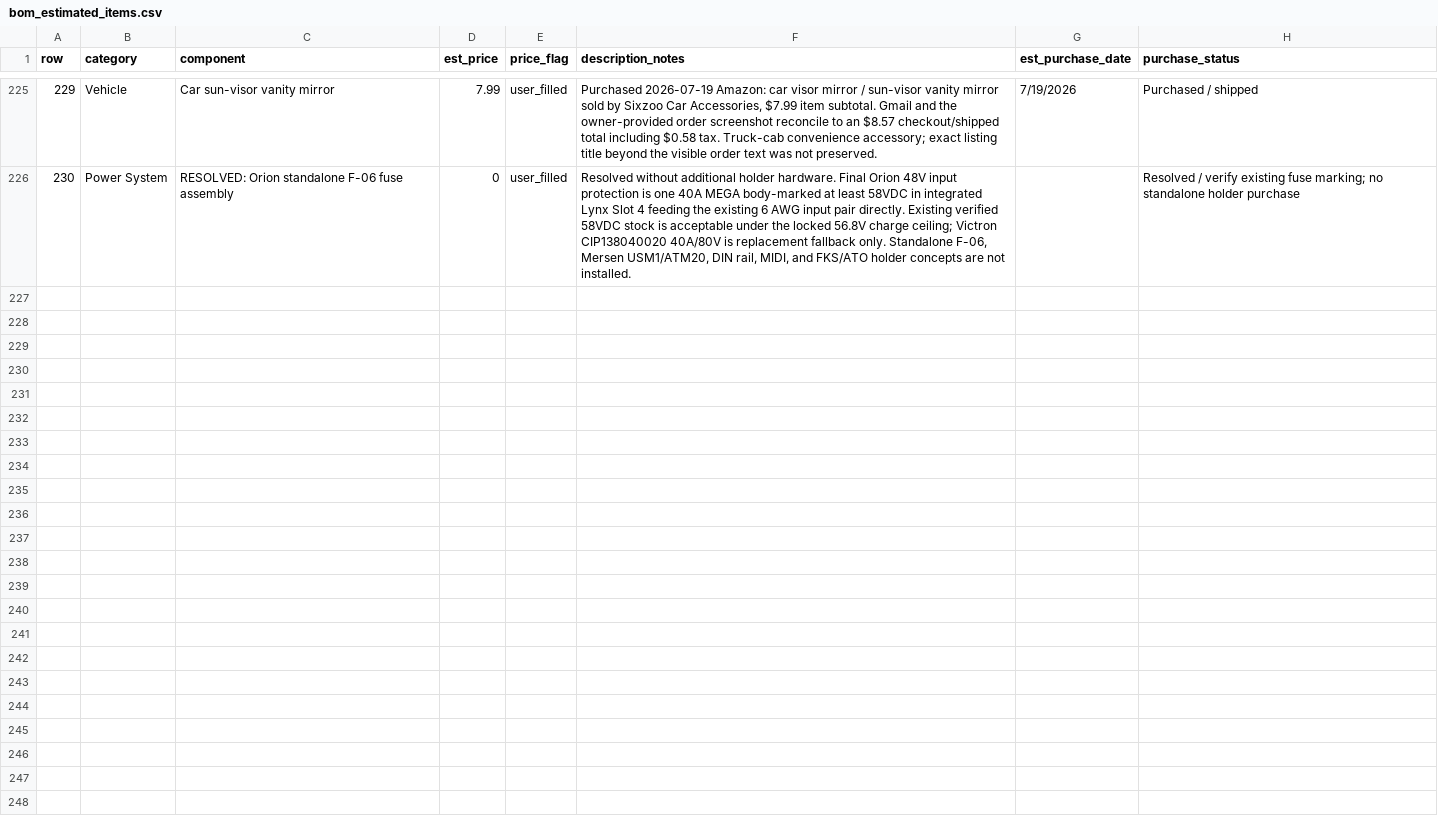
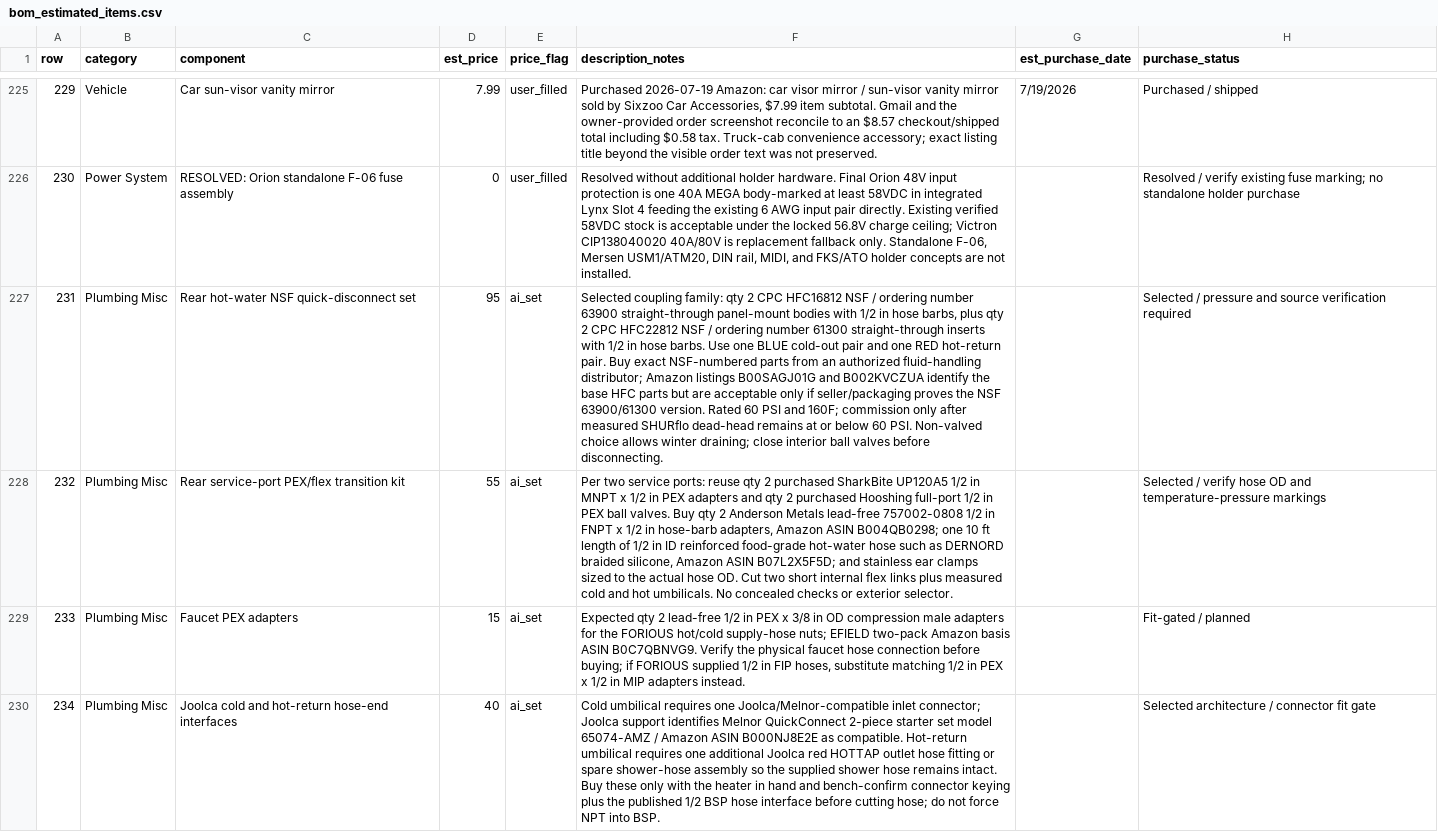
Before and after one commit to DataDaneDev/HiatusBuild, a CSV file: bom/bom_estimated_items.csv, drawn as a sheet; only a part is shown, gaps mark what is left out; the diff covers the shown part only; the diff names each change by its address in the sheet, - before the commit and + after, or states it on an @@ line.

Commit message:
Finalize propane hot-water system

```diff
--- a/bom/bom_estimated_items.csv
+++ b/bom/bom_estimated_items.csv
+row 227: 231 | Plumbing Misc | Rear hot-water NSF quick-disconnect set | 95 | ai_set | Selected coupling family: qty 2 CPC HFC16812 NSF / ordering number 63900 straight-through panel-mount bodies with 1/2 in hose barbs, plus qty 2 CPC HFC22812 NSF / ordering number 61300 straight-through inserts with 1/2 in hose barbs. Use one BLUE cold-out pair and one RED hot-return pair. Buy exact NSF-numbered parts from an authorized fluid-handling distributor; Amazon listings B00SAGJ01G and B002KVCZUA identify the base HFC parts but are acceptable only if seller/packaging proves the NSF 63900/61300 version. Rated 60 PSI and 160F; commission only after measured SHURflo dead-head remains at or below 60 PSI. Non-valved choice allows winter draining; close interior ball valves before disconnecting. |  | Selected / pressure and source verification required
+row 228: 232 | Plumbing Misc | Rear service-port PEX/flex transition kit | 55 | ai_set | Per two service ports: reuse qty 2 purchased SharkBite UP120A5 1/2 in MNPT x 1/2 in PEX adapters and qty 2 purchased Hooshing full-port 1/2 in PEX ball valves. Buy qty 2 Anderson Metals lead-free 757002-0808 1/2 in FNPT x 1/2 in hose-barb adapters, Amazon ASIN B004QB0298; one 10 ft length of 1/2 in ID reinforced food-grade hot-water hose such as DERNORD braided silicone, Amazon ASIN B07L2X5F5D; and stainless ear clamps sized to the actual hose OD. Cut two short internal flex links plus measured cold and hot umbilicals. No concealed checks or exterior selector. |  | Selected / verify hose OD and temperature-pressure markings
+row 229: 233 | Plumbing Misc | Faucet PEX adapters | 15 | ai_set | Expected qty 2 lead-free 1/2 in PEX x 3/8 in OD compression male adapters for the FORIOUS hot/cold supply-hose nuts; EFIELD two-pack Amazon basis ASIN B0C7QBNVG9. Verify the physical faucet hose connection before buying; if FORIOUS supplied 1/2 in FIP hoses, substitute matching 1/2 in PEX x 1/2 in MIP adapters instead. |  | Fit-gated / planned
+row 230: 234 | Plumbing Misc | Joolca cold and hot-return hose-end interfaces | 40 | ai_set | Cold umbilical requires one Joolca/Melnor-compatible inlet connector; Joolca support identifies Melnor QuickConnect 2-piece starter set model 65074-AMZ / Amazon ASIN B000NJ8E2E as compatible. Hot-return umbilical requires one additional Joolca red HOTTAP outlet hose fitting or spare shower-hose assembly so the supplied shower hose remains intact. Buy these only with the heater in hand and bench-confirm connector keying plus the published 1/2 BSP hose interface before cutting hose; do not force NPT into BSP. |  | Selected architecture / connector fit gate
```
Also changed, not shown: 7 added rows, 3 removed rows and 8 edited cells elsewhere in this file, 5 other files.
